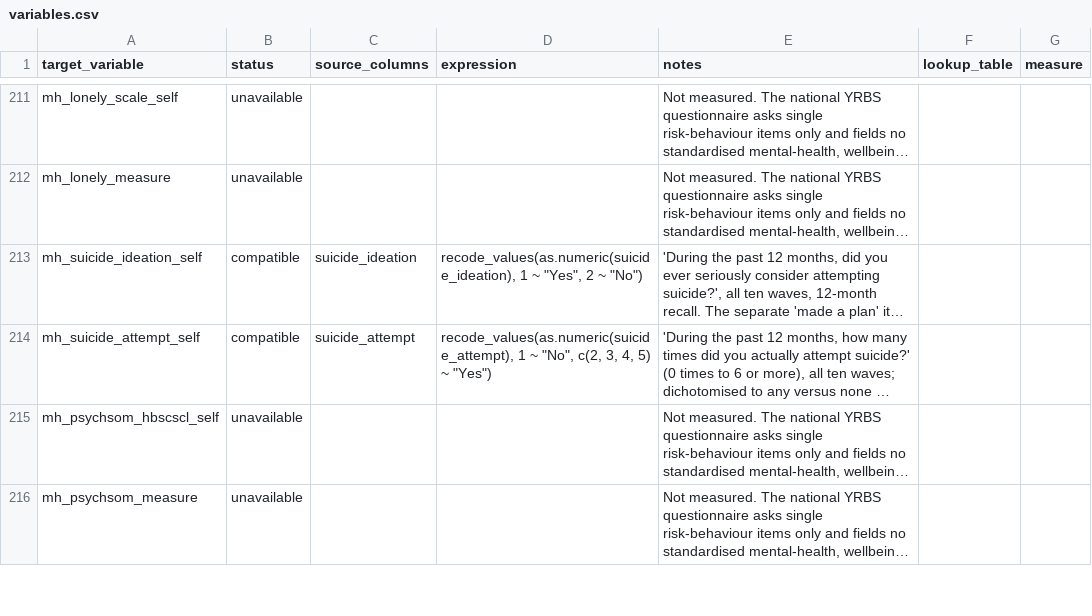
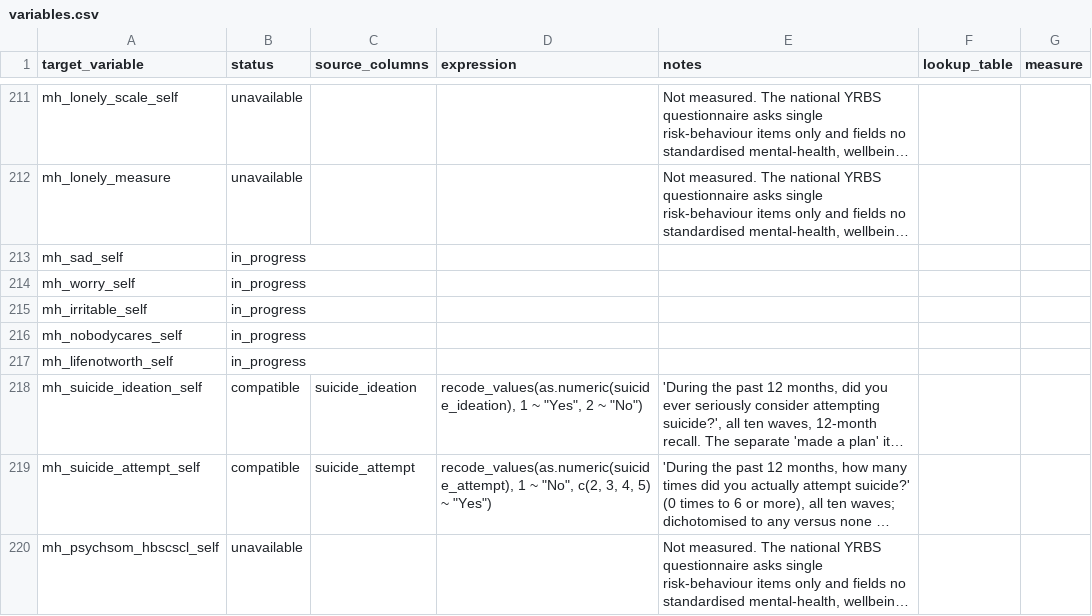
Before and after one commit to Motivation-and-Behaviour/bigger_picture, a CSV file: harmonisation/datasets/BPIPD-625/variables.csv, drawn as a sheet; only a part is shown, gaps mark what is left out; the shorter side is filled out with more unchanged rows; long unchanged cells end in …; the diff names each change by its address in the sheet, - before the commit and + after, or states it on an @@ line.

Commit message:
Update variables.csv

```diff
--- a/harmonisation/datasets/BPIPD-625/variables.csv
+++ b/harmonisation/datasets/BPIPD-625/variables.csv
+row 213: mh_sad_self | in_progress
+row 214: mh_worry_self | in_progress
+row 215: mh_irritable_self | in_progress
+row 216: mh_nobodycares_self | in_progress
+row 217: mh_lifenotworth_self | in_progress
```
